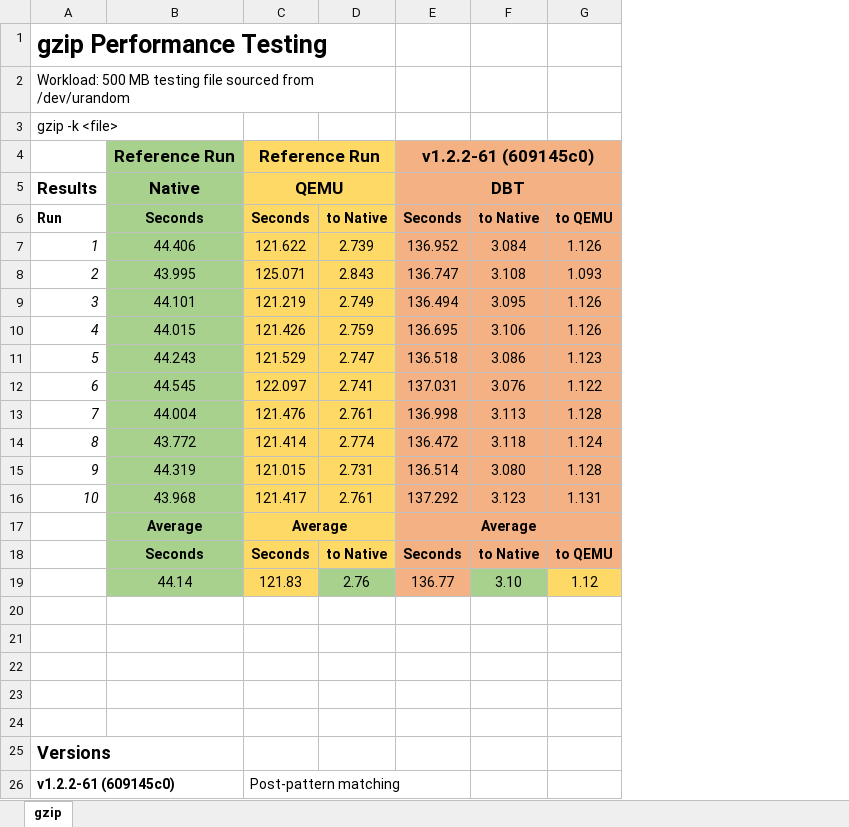
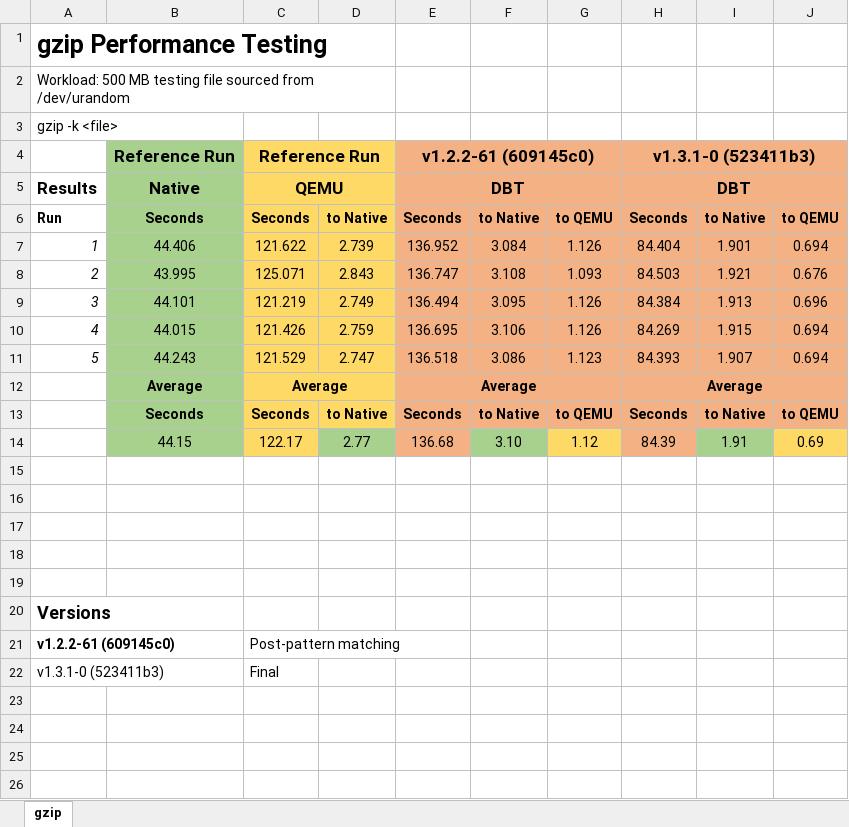
Before and after one commit to ria-jit/ria-jit, an Excel workbook: documentation/other-performance/gzip.xlsx, sheet gzip, drawn as a sheet; values as stored, in another font and other column widths than the file's, no borders; removed rows and columns are numbered as before the commit, all else as after; the diff names each change by its address in the sheet, - before the commit and + after, or states it on an @@ line.

Commit message:
update gzip figure and start analysis

```diff
--- a/documentation/other-performance/gzip.xlsx (sheet gzip)
+++ b/documentation/other-performance/gzip.xlsx (sheet gzip)
+column H, rows 4-13: v1.3.1-0 (523411b3) | DBT | Seconds | 84.404 | 84.503 | 84.384 | 84.269 | 84.393 | Average | Seconds
+column I, rows 6-13: to Native | 1.901 | 1.921 | 1.913 | 1.915 | 1.907 |  | to Native
+column J, rows 6-13: to QEMU | 0.694 | 0.676 | 0.696 | 0.694 | 0.694 |  | to QEMU
-row 12: 6 | 44.545 | 122.097 | 2.741 | 137.031 | 3.076 | 1.122
-row 13: 7 | 44.004 | 121.476 | 2.761 | 136.998 | 3.113 | 1.128
-row 14: 8 | 43.772 | 121.414 | 2.774 | 136.472 | 3.118 | 1.124
-row 15: 9 | 44.319 | 121.015 | 2.731 | 136.514 | 3.080 | 1.128
-row 16: 10 | 43.968 | 121.417 | 2.761 | 137.292 | 3.123 | 1.131
-row 19:  | 44.14 | 121.83 | 2.76 | 136.77 | 3.10 | 1.12
+row 14:  | 44.15 | 122.17 | 2.77 | 136.68 | 3.10 | 1.12 | 84.39 | 1.91 | 0.69
+row 22: v1.3.1-0 (523411b3) |  | Final
```
Also changed, not shown: 4 other files.
